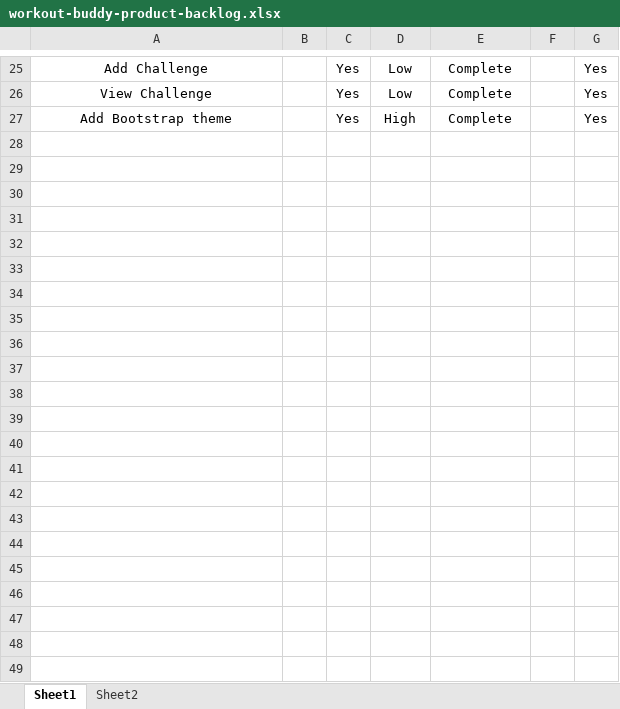
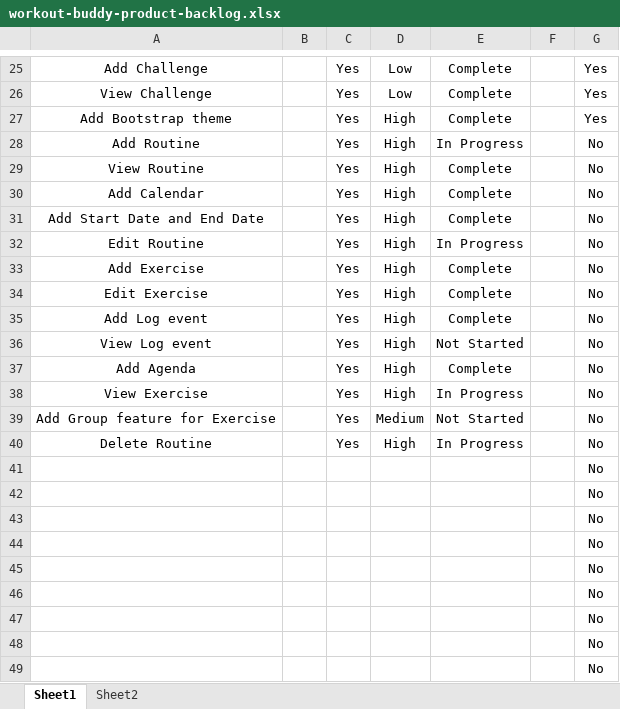
Before and after one commit to chengyeh/Workout-Buddy, an Excel workbook: documentation/workout-buddy-product-backlog.xlsx, sheet Sheet1, drawn as a sheet; only a part is shown, gaps mark what is left out; values as stored, in another font and other column widths than the file's, no borders; charts and pictures not drawn; the diff names each change by its address in the sheet, - before the commit and + after, or states it on an @@ line.

Commit message:
Update Product Backlog

```diff
--- a/documentation/workout-buddy-product-backlog.xlsx (sheet Sheet1)
+++ b/documentation/workout-buddy-product-backlog.xlsx (sheet Sheet1)
+row 28: Add Routine |  | Yes | High | In Progress |  | No
+row 29: View Routine |  | Yes | High | Complete |  | No
+row 30: Add Calendar |  | Yes | High | Complete |  | No
+row 31: Add Start Date and End Date |  | Yes | High | Complete |  | No
+row 32: Edit Routine |  | Yes | High | In Progress |  | No
+row 33: Add Exercise |  | Yes | High | Complete |  | No
+row 34: Edit Exercise |  | Yes | High | Complete |  | No
+row 35: Add Log event |  | Yes | High | Complete |  | No
+row 36: View Log event |  | Yes | High | Not Started |  | No
+row 37: Add Agenda |  | Yes | High | Complete |  | No
+row 38: View Exercise |  | Yes | High | In Progress |  | No
+row 39: Add Group feature for Exercise |  | Yes | Medium | Not Started |  | No
+row 40: Delete Routine |  | Yes | High | In Progress |  | No
+row 41:  |  |  |  |  |  | No
+row 42:  |  |  |  |  |  | No
+row 43:  |  |  |  |  |  | No
+row 44:  |  |  |  |  |  | No
+row 45:  |  |  |  |  |  | No
+row 46:  |  |  |  |  |  | No
+row 47:  |  |  |  |  |  | No
+row 48:  |  |  |  |  |  | No
+row 49:  |  |  |  |  |  | No
```
